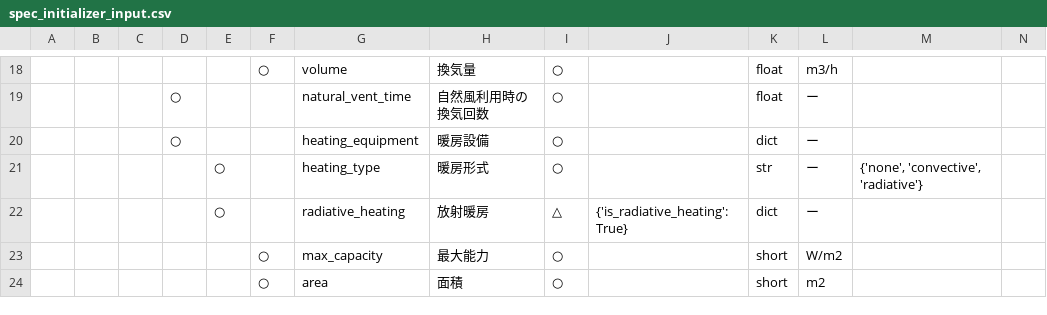
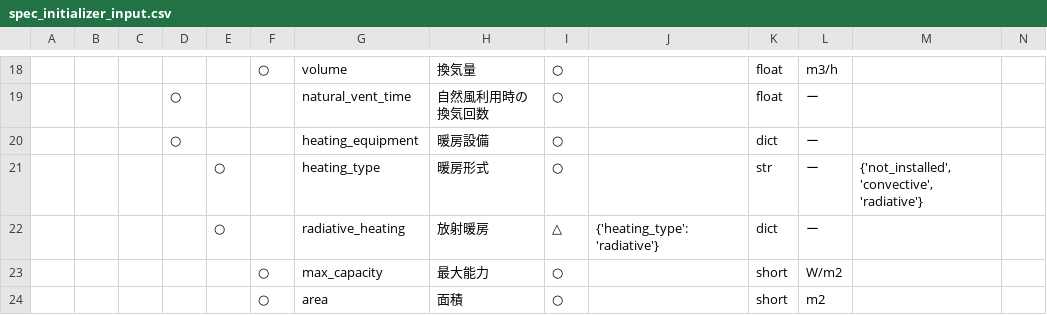
Before and after one commit to BRI-EES-House/heat_load_calc, a CSV file: notebook/data_spec/spec_initializer_input.csv, drawn as a sheet; only a part is shown, gaps mark what is left out.

```diff
--- a/notebook/data_spec/spec_initializer_input.csv
+++ b/notebook/data_spec/spec_initializer_input.csv
@@ -20,4 +20,4 @@
 ,,,○,,,heating_equipment,暖房設備,○,,dict,ー,,
-,,,,○,,heating_type,暖房形式,○,,str,ー,"{'none', 'convective', 'radiative'}",
-,,,,○,,radiative_heating,放射暖房,△,{'is_radiative_heating': True},dict,ー,,
+,,,,○,,heating_type,暖房形式,○,,str,ー,"{'not_installed', 'convective', 'radiative'}",
+,,,,○,,radiative_heating,放射暖房,△,{'heating_type': 'radiative'},dict,ー,,
 ,,,,,○,max_capacity,最大能力,○,,short,W/m2,,
```
Also changed, not shown: 2 other files.
